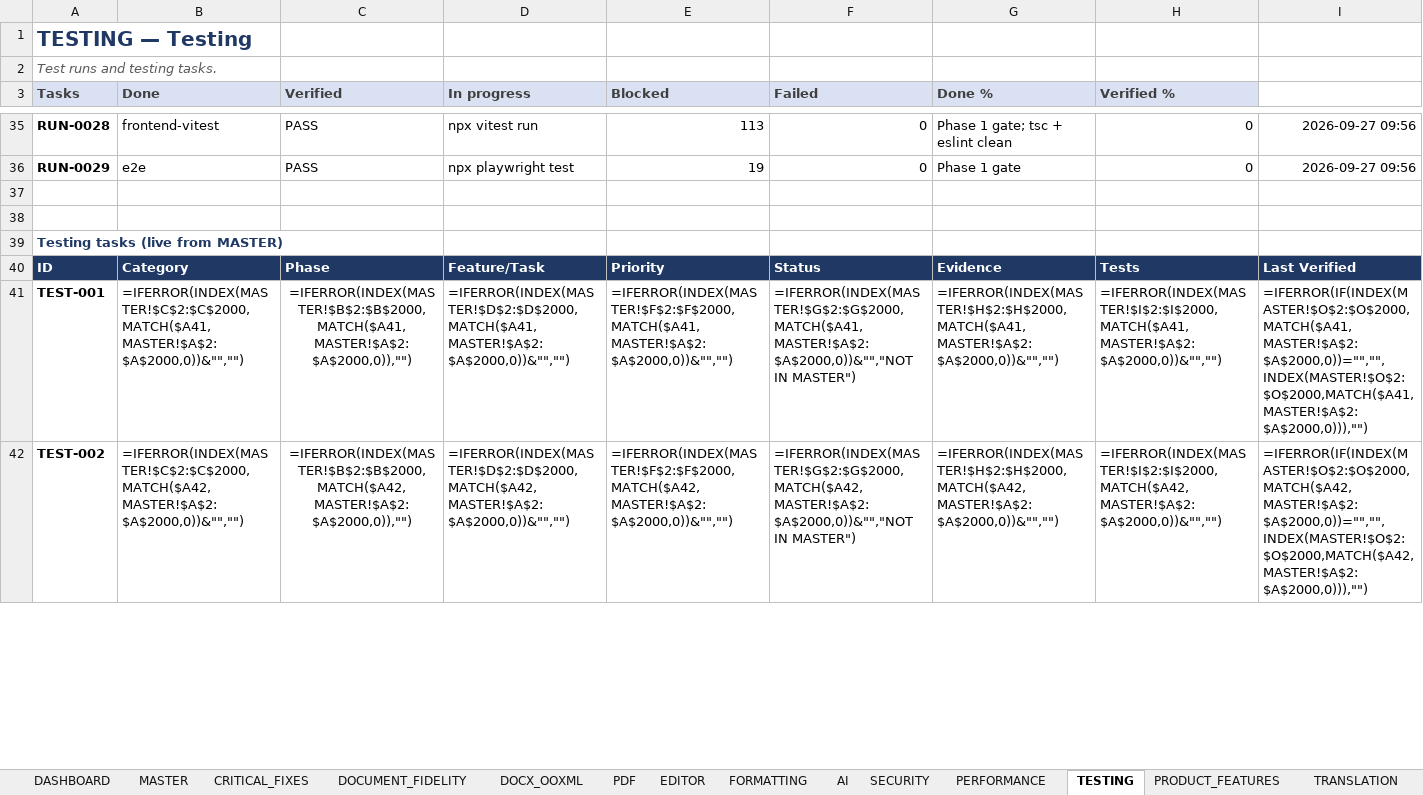
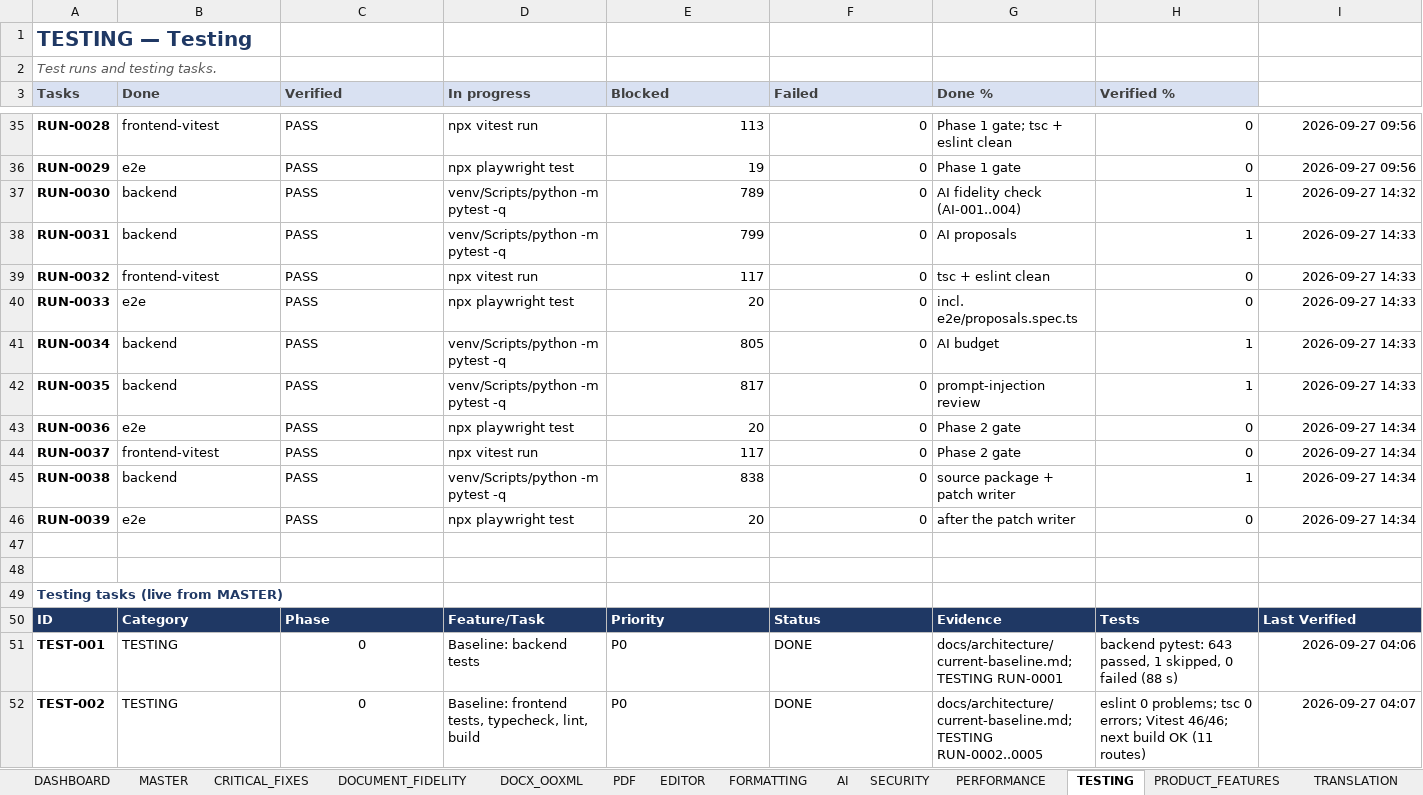
Before and after one commit to Drajeto07/claude, an Excel workbook: SmartDoc_Master_Implementation_Tracker.xlsx, sheet TESTING, drawn as a sheet; only a part is shown, gaps mark what is left out; values as stored, in another font and other column widths than the file's, no borders; formulas without a stored value are shown as written; conditional formats not drawn; addresses are those after the commit; rows hold the shown columns only; the diff covers the shown part only; the diff names each change by its address in the sheet, - before the commit and + after, or states it on an @@ line.

```diff
--- a/SmartDoc_Master_Implementation_Tracker.xlsx (sheet TESTING)
+++ b/SmartDoc_Master_Implementation_Tracker.xlsx (sheet TESTING)
+row 37: RUN-0030 | backend | PASS | venv/Scripts/python -m pytest -q | 789 | 0 | AI fidelity check (AI-001..004) | 1 | 2026-09-27 14:32
+row 38: RUN-0031 | backend | PASS | venv/Scripts/python -m pytest -q | 799 | 0 | AI proposals | 1 | 2026-09-27 14:33
+row 39: RUN-0032 | frontend-vitest | PASS | npx vitest run | 117 | 0 | tsc + eslint clean | 0 | 2026-09-27 14:33
+row 40: RUN-0033 | e2e | PASS | npx playwright test | 20 | 0 | incl. e2e/proposals.spec.ts | 0 | 2026-09-27 14:33
+row 41: RUN-0034 | backend | PASS | venv/Scripts/python -m pytest -q | 805 | 0 | AI budget | 1 | 2026-09-27 14:33
+row 42: RUN-0035 | backend | PASS | venv/Scripts/python -m pytest -q | 817 | 0 | prompt-injection review | 1 | 2026-09-27 14:33
+row 43: RUN-0036 | e2e | PASS | npx playwright test | 20 | 0 | Phase 2 gate | 0 | 2026-09-27 14:34
+row 44: RUN-0037 | frontend-vitest | PASS | npx vitest run | 117 | 0 | Phase 2 gate | 0 | 2026-09-27 14:34
+row 45: RUN-0038 | backend | PASS | venv/Scripts/python -m pytest -q | 838 | 0 | source package + patch writer | 1 | 2026-09-27 14:34
+row 46: RUN-0039 | e2e | PASS | npx playwright test | 20 | 0 | after the patch writer | 0 | 2026-09-27 14:34
-B51 (Done): =IFERROR(INDEX(MASTER!$C$2:$C$2000,MATCH($A41,MASTER!$A$2:$A$2000,0))&"","")
+B51 (Done): TESTING
-C51 (Verified): =IFERROR(INDEX(MASTER!$B$2:$B$2000,MATCH($A41,MASTER!$A$2:$A$2000,0)),"")
+C51 (Verified): 0
-D51 (In progress): =IFERROR(INDEX(MASTER!$D$2:$D$2000,MATCH($A41,MASTER!$A$2:$A$2000,0))&"","")
+D51 (In progress): Baseline: backend tests
-E51 (Blocked): =IFERROR(INDEX(MASTER!$F$2:$F$2000,MATCH($A41,MASTER!$A$2:$A$2000,0))&"","")
+E51 (Blocked): P0
-F51 (Failed): =IFERROR(INDEX(MASTER!$G$2:$G$2000,MATCH($A41,MASTER!$A$2:$A$2000,0))&"","NOT IN MASTER")
+F51 (Failed): DONE
-G51 (Done %): =IFERROR(INDEX(MASTER!$H$2:$H$2000,MATCH($A41,MASTER!$A$2:$A$2000,0))&"","")
+G51 (Done %): docs/architecture/current-baseline.md; TESTING RUN-0001
-H51 (Verified %): =IFERROR(INDEX(MASTER!$I$2:$I$2000,MATCH($A41,MASTER!$A$2:$A$2000,0))&"","")
+H51 (Verified %): backend pytest: 643 passed, 1 skipped, 0 failed (88 s)
-I51: =IFERROR(IF(INDEX(MASTER!$O$2:$O$2000,MATCH($A41,MASTER!$A$2:$A$2000,0))="","",INDEX(MASTER!$O$2:$O$2000,MATCH($A41,MASTER!$A$2:$A$2000,0))),"")
+I51: 2026-09-27 04:06
-B52 (Done): =IFERROR(INDEX(MASTER!$C$2:$C$2000,MATCH($A42,MASTER!$A$2:$A$2000,0))&"","")
+B52 (Done): TESTING
-C52 (Verified): =IFERROR(INDEX(MASTER!$B$2:$B$2000,MATCH($A42,MASTER!$A$2:$A$2000,0)),"")
+C52 (Verified): 0
-D52 (In progress): =IFERROR(INDEX(MASTER!$D$2:$D$2000,MATCH($A42,MASTER!$A$2:$A$2000,0))&"","")
+D52 (In progress): Baseline: frontend tests, typecheck, lint, build
-E52 (Blocked): =IFERROR(INDEX(MASTER!$F$2:$F$2000,MATCH($A42,MASTER!$A$2:$A$2000,0))&"","")
+E52 (Blocked): P0
-F52 (Failed): =IFERROR(INDEX(MASTER!$G$2:$G$2000,MATCH($A42,MASTER!$A$2:$A$2000,0))&"","NOT IN MASTER")
+F52 (Failed): DONE
-G52 (Done %): =IFERROR(INDEX(MASTER!$H$2:$H$2000,MATCH($A42,MASTER!$A$2:$A$2000,0))&"","")
+G52 (Done %): docs/architecture/current-baseline.md; TESTING RUN-0002..0005
-H52 (Verified %): =IFERROR(INDEX(MASTER!$I$2:$I$2000,MATCH($A42,MASTER!$A$2:$A$2000,0))&"","")
+H52 (Verified %): eslint 0 problems; tsc 0 errors; Vitest 46/46; next build OK (11 routes)
-I52: =IFERROR(IF(INDEX(MASTER!$O$2:$O$2000,MATCH($A42,MASTER!$A$2:$A$2000,0))="","",INDEX(MASTER!$O$2:$O$2000,MATCH($A42,MASTER!$A$2:$A$2000,0))),"")
+I52: 2026-09-27 04:07
```
Also changed, not shown: 1 added row, 1 removed row and 149 edited cells elsewhere in this sheet, sheet CRITICAL_FIXES, sheet DASHBOARD, sheet SECURITY, sheet DOCX_OOXML, sheet TRANSLATION, sheet DOCUMENT_FIDELITY, 13 more sheets, 2 other files.
